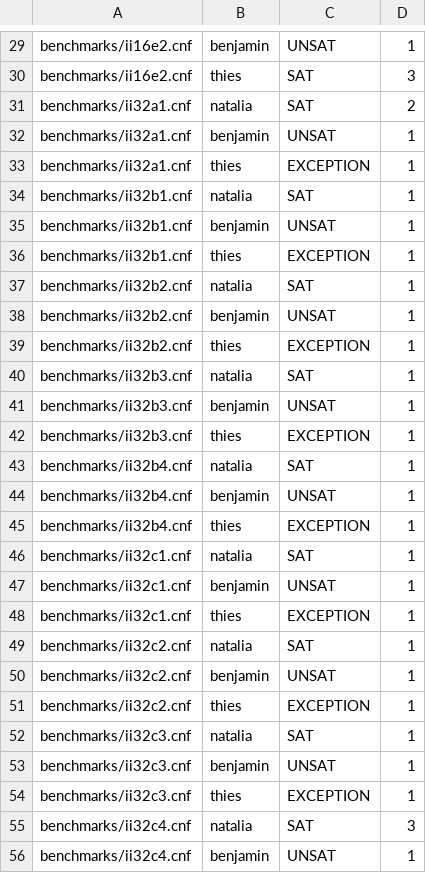
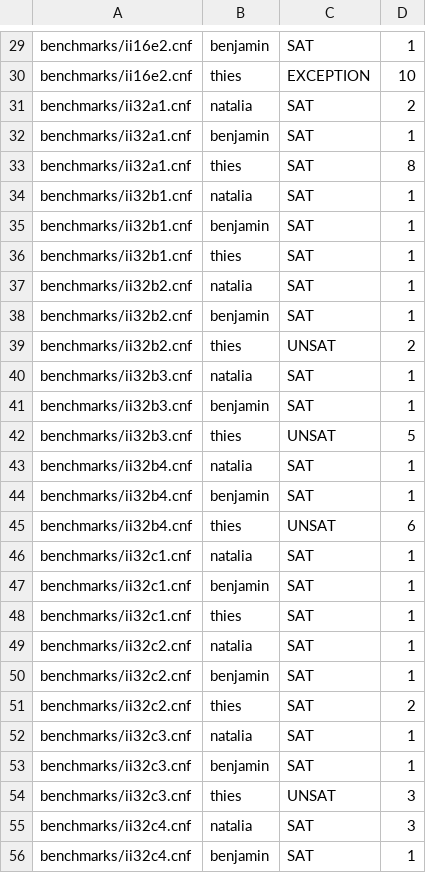
Before and after one commit to svdwall/satseminar23, a CSV file: results.csv, drawn as a sheet; only a part is shown, gaps mark what is left out; the diff covers the shown part only; the diff names each change by its address in the sheet, - before the commit and + after, or states it on an @@ line.

```diff
--- a/results.csv
+++ b/results.csv
-C29: UNSAT
+C29: SAT
-C30: SAT
+C30: EXCEPTION
-D30: 3
+D30: 10
-C32: UNSAT
+C32: SAT
-C33: EXCEPTION
+C33: SAT
-D33: 1
+D33: 8
-C35: UNSAT
+C35: SAT
-C36: EXCEPTION
+C36: SAT
-C38: UNSAT
+C38: SAT
-C39: EXCEPTION
+C39: UNSAT
-D39: 1
+D39: 2
-C41: UNSAT
+C41: SAT
-C42: EXCEPTION
+C42: UNSAT
-D42: 1
+D42: 5
-C44: UNSAT
+C44: SAT
-C45: EXCEPTION
+C45: UNSAT
-D45: 1
+D45: 6
-C47: UNSAT
+C47: SAT
-C48: EXCEPTION
+C48: SAT
-C50: UNSAT
+C50: SAT
-C51: EXCEPTION
+C51: SAT
-D51: 1
+D51: 2
-C53: UNSAT
+C53: SAT
-C54: EXCEPTION
+C54: UNSAT
-D54: 1
+D54: 3
-C56: UNSAT
+C56: SAT
```
Also changed, not shown: 122 edited cells elsewhere in this file, 7 other files.
